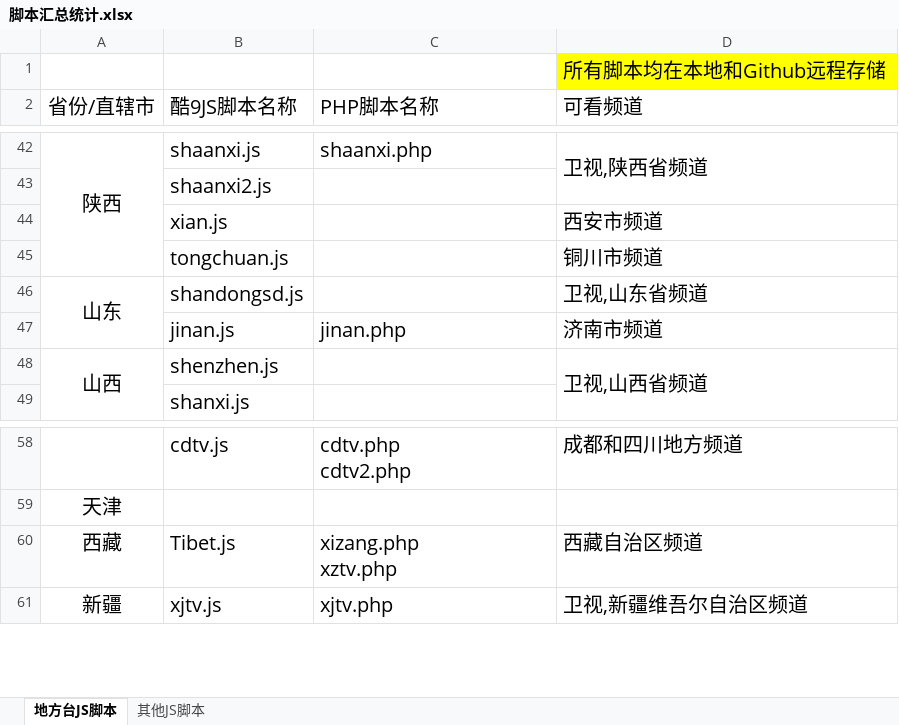
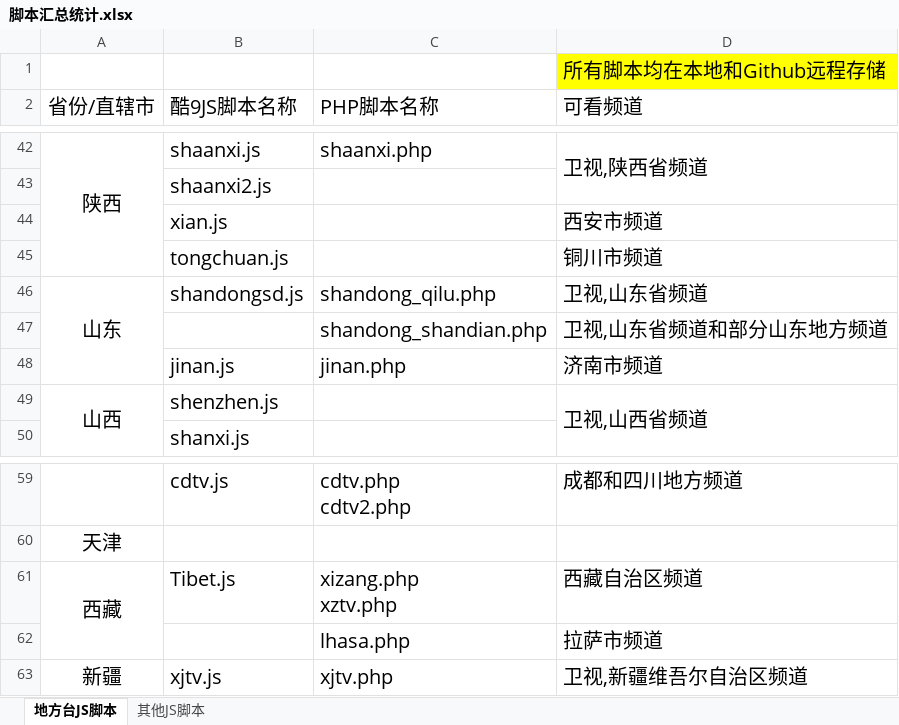
Before and after one commit to Alonso0729/Television, an Excel workbook: 直播源汇总文档/其他文档/脚本汇总统计.xlsx, sheet 地方台JS脚本, drawn as a sheet; only a part is shown, gaps mark what is left out; values as stored, in another font and other column widths than the file's, no borders; addresses are those after the commit; the diff names each change by its address in the sheet, - before the commit and + after, or states it on an @@ line.

```diff
--- a/直播源汇总文档/其他文档/脚本汇总统计.xlsx (sheet 地方台JS脚本)
+++ b/直播源汇总文档/其他文档/脚本汇总统计.xlsx (sheet 地方台JS脚本)
-C46 (PHP脚本名称): (empty)
+C46 (PHP脚本名称): shandong_qilu.php
+row 47:  |  | shandong_shandian.php | 卫视,山东省频道和部分山东地方频道
+A61:A62 merged
+row 62:  |  | lhasa.php | 拉萨市频道
```
Also changed, not shown: 3 other files.
